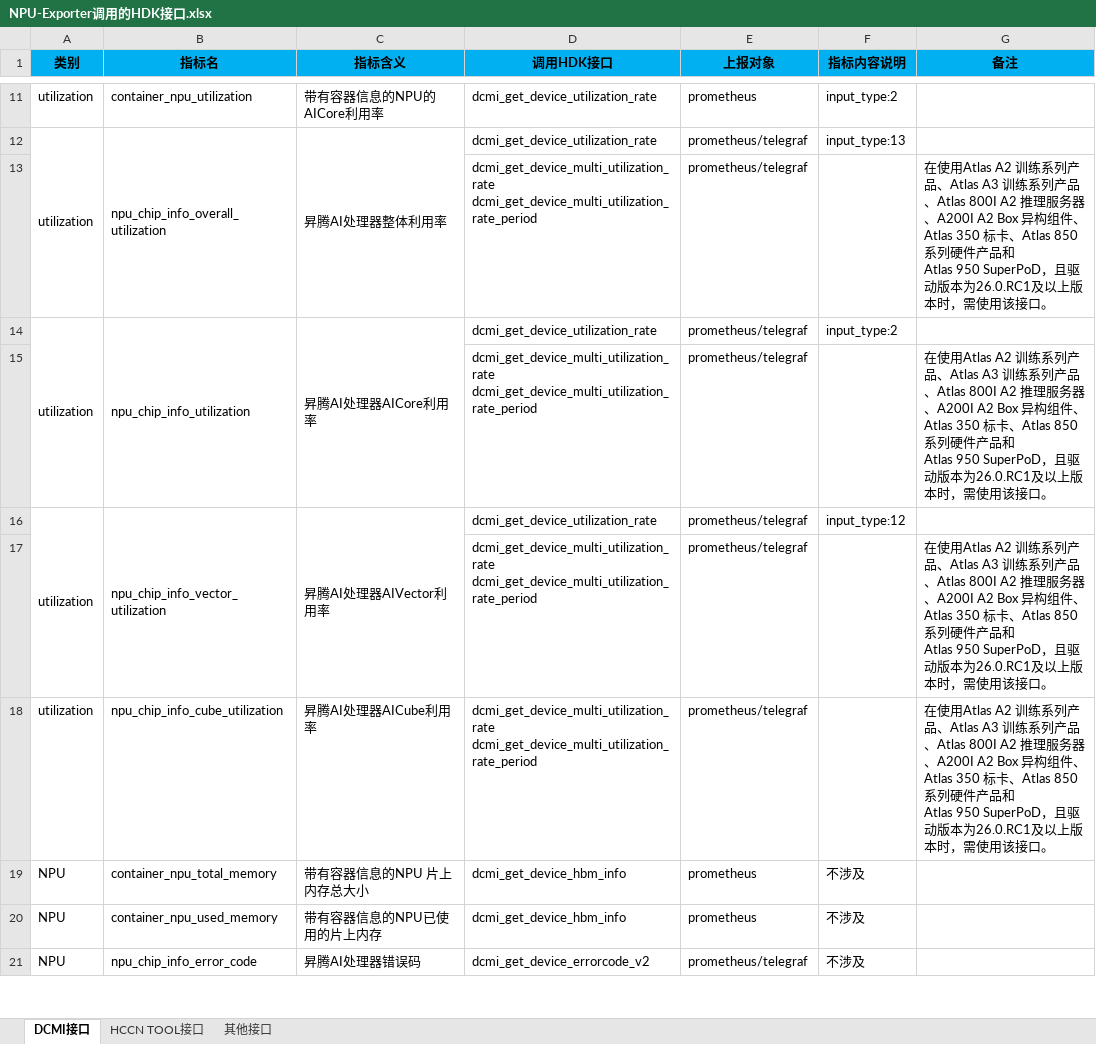
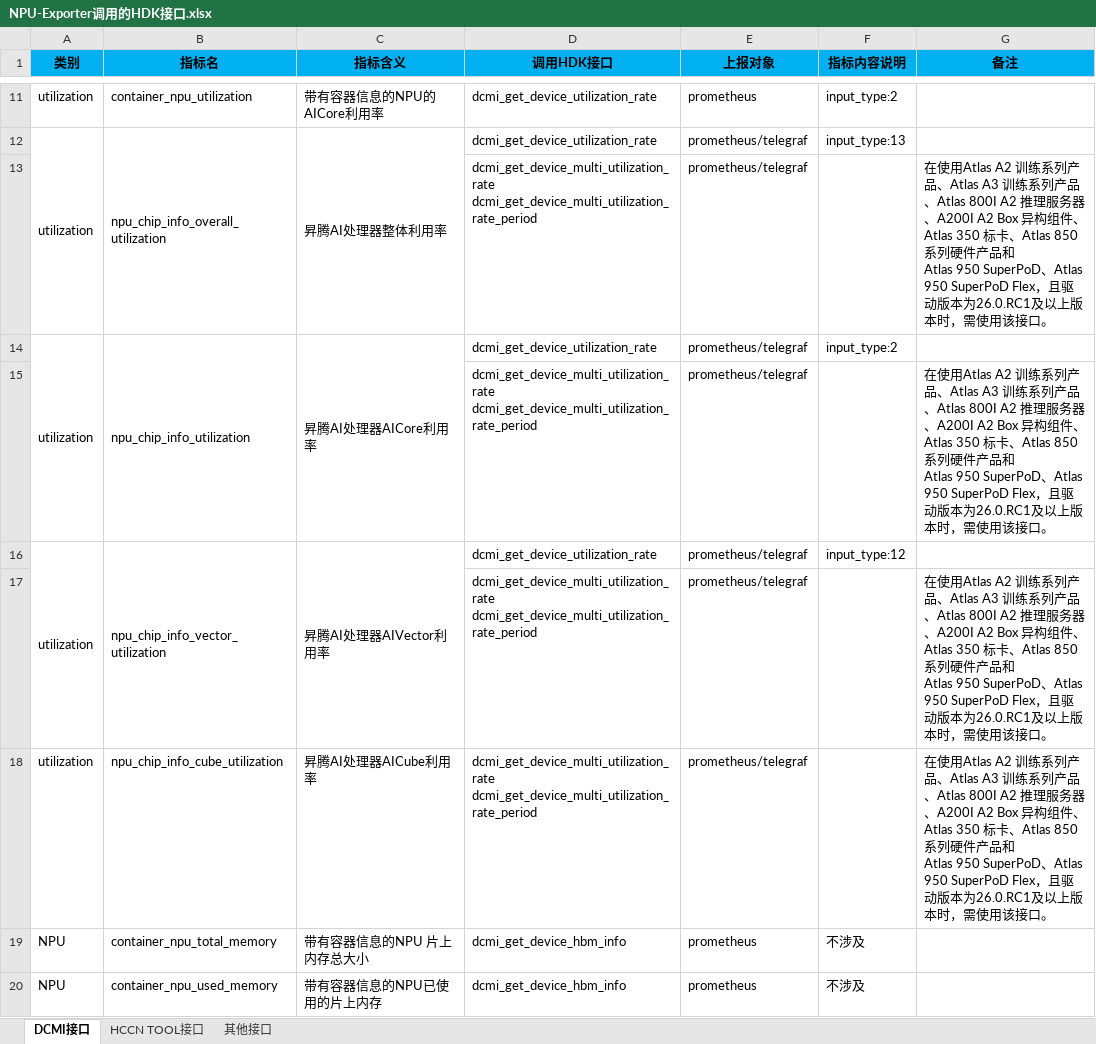
Before and after one commit to Ascend/mind-cluster, an Excel workbook: docs/zh/resource/NPU-Exporter调用的HDK接口.xlsx, sheet DCMI接口, drawn as a sheet; only a part is shown, gaps mark what is left out; the shorter side is filled out with more unchanged rows; values as stored, in another font and other column widths than the file's, no borders; the diff names each change by its address in the sheet, - before the commit and + after, or states it on an @@ line.

Commit message:
集群调度新增Atlas 950 SuperPoD Flex 支持
Co-authored-by: leon_xun<xunzeliang@h-partners.com>

```diff
--- a/docs/zh/resource/NPU-Exporter调用的HDK接口.xlsx (sheet DCMI接口)
+++ b/docs/zh/resource/NPU-Exporter调用的HDK接口.xlsx (sheet DCMI接口)
-G13 (备注): …Atlas 950 SuperPoD，且驱动…
+G13 (备注): …Atlas 950 SuperPoD、Atlas 950 SuperPoD Flex，且驱动…
-G15 (备注): …Atlas 950 SuperPoD，且驱动…
+G15 (备注): …Atlas 950 SuperPoD、Atlas 950 SuperPoD Flex，且驱动…
-G17:G18 (备注): …Atlas 950 SuperPoD，且驱动…
+G17:G18 (备注): …Atlas 950 SuperPoD、Atlas 950 SuperPoD Flex，且驱动…
```
Also changed, not shown: docs/zh/resource/数据信息说明.xlsx, 5 other files.
